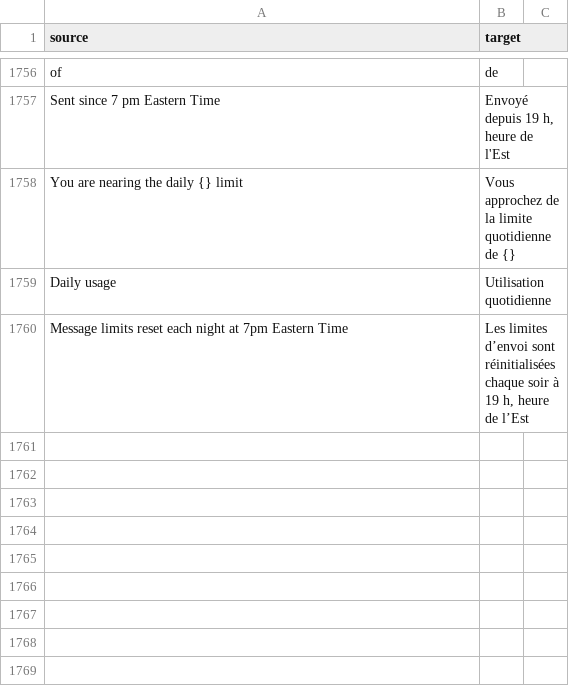
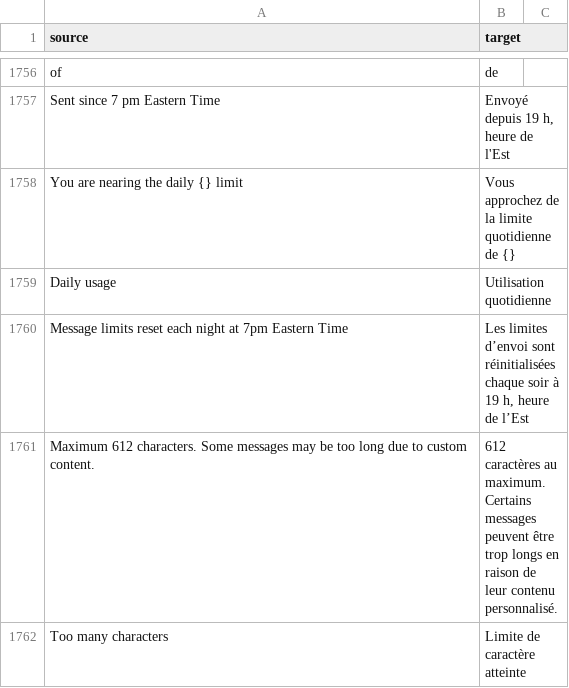
Before and after one commit to cds-snc/notification-admin, a CSV file: app/translations/csv/fr.csv, drawn as a sheet; only a part is shown, gaps mark what is left out; the diff names each change by its address in the sheet, - before the commit and + after, or states it on an @@ line.

Commit message:
feat(daily limits/sms): update SMS over character limit error

```diff
--- a/app/translations/csv/fr.csv
+++ b/app/translations/csv/fr.csv
+row 1761: Maximum 612 characters. Some messages may be too long due to custom content. | 612 caractères au maximum. Certains messages peuvent être trop longs en raison de leur contenu personnalisé.
+row 1762: Too many characters | Limite de caractère atteinte
```
Also changed, not shown: 1 other file.
